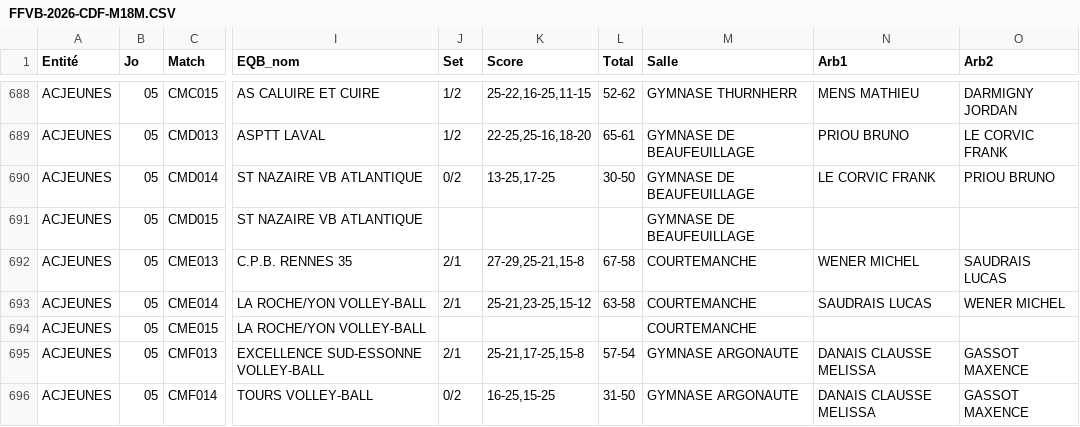
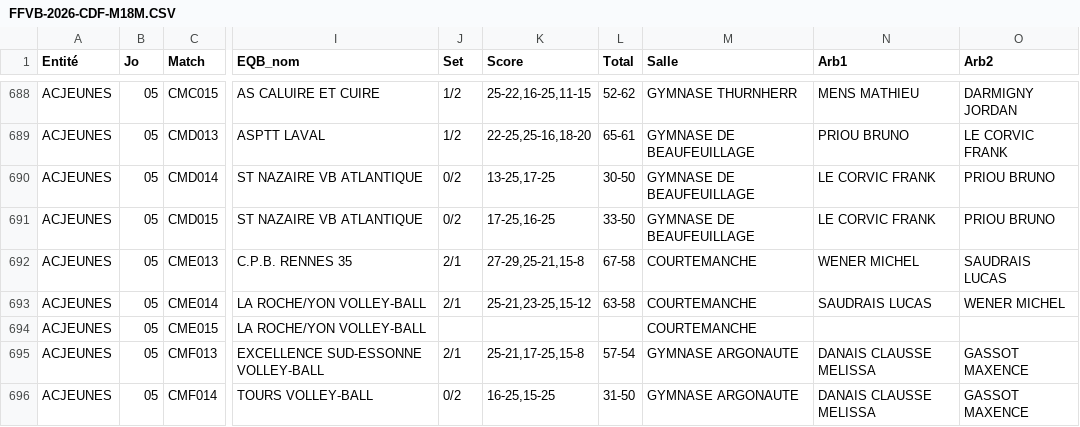
Before and after one commit to gillesdandrea/vb-stats, a CSV file: data/FFVB-2026-CDF-M18M.CSV, drawn as a sheet; only a part is shown, gaps mark what is left out; the diff names each change by its address in the sheet, - before the commit and + after, or states it on an @@ line.

Commit message:
Updates

```diff
--- a/data/FFVB-2026-CDF-M18M.CSV
+++ b/data/FFVB-2026-CDF-M18M.CSV
-J691 (Set): (empty)
+J691 (Set): 0/2
-K691 (Score): (empty)
+K691 (Score): 17-25,16-25
-L691 (Total): (empty)
+L691 (Total): 33-50
-N691 (Arb1): (empty)
+N691 (Arb1): LE CORVIC FRANK
-O691 (Arb2): (empty)
+O691 (Arb2): PRIOU BRUNO
```
